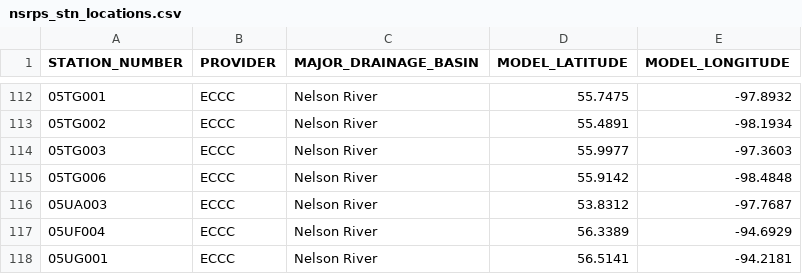
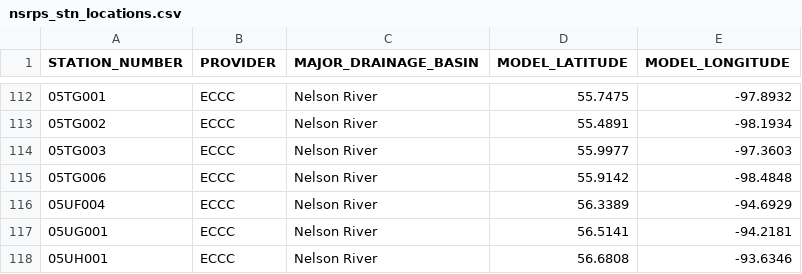
Before and after one commit to CH-Earth/OpenFEWS, a CSV file: Config/MapLayerFiles/nsrps_stn_locations.csv, drawn as a sheet; only a part is shown, gaps mark what is left out; the shorter side is filled out with more unchanged rows; the diff names each change by its address in the sheet, - before the commit and + after, or states it on an @@ line.

```diff
--- a/Config/MapLayerFiles/nsrps_stn_locations.csv
+++ b/Config/MapLayerFiles/nsrps_stn_locations.csv
-row 116: 05UA003 | ECCC | Nelson River | 53.8312 | -97.7687
```
Also changed, not shown: 16 other files.
